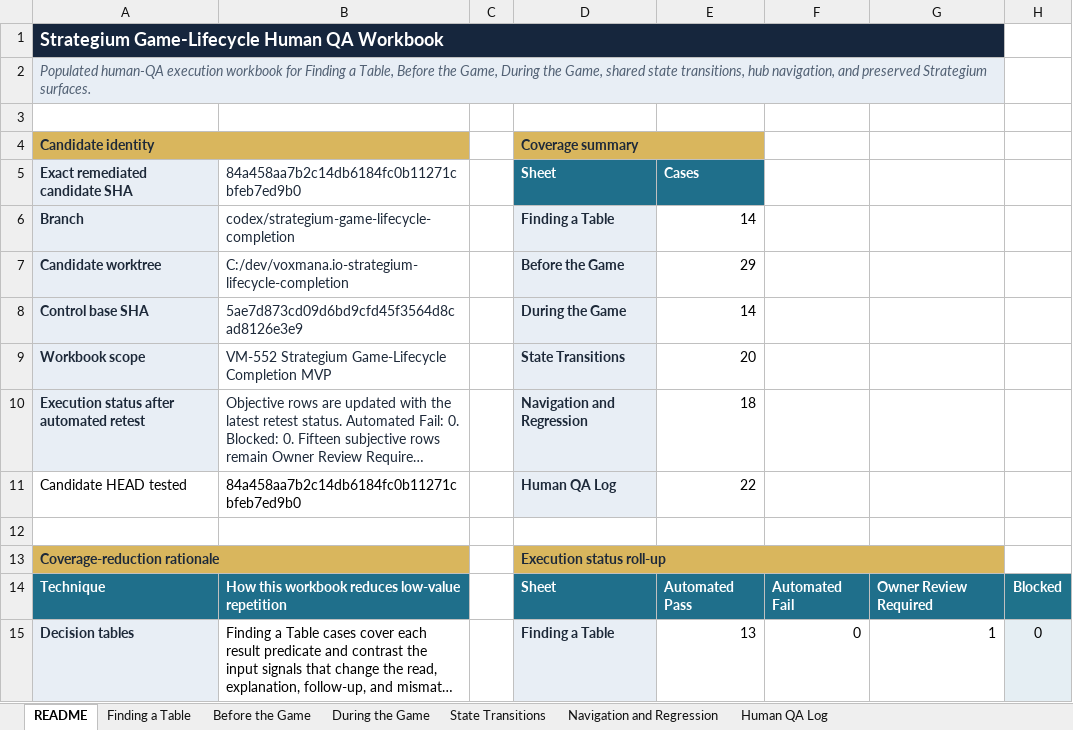
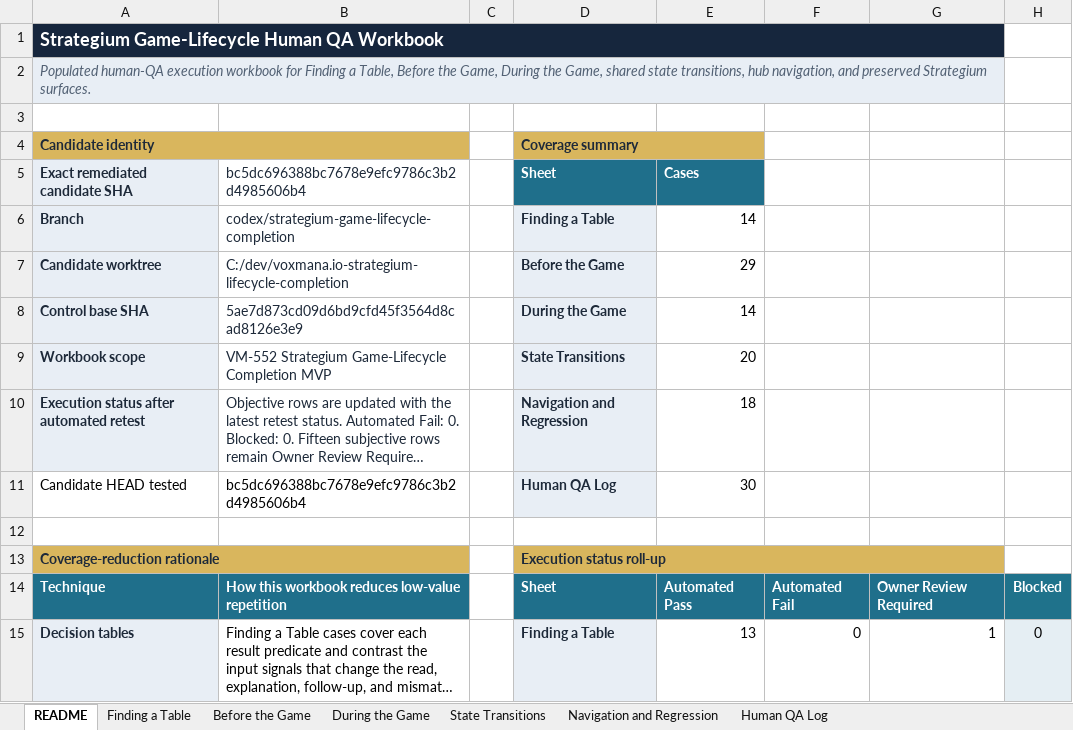
Before and after one commit to rboles84/mtgSiteWIP, an Excel workbook: docs/qa/Strategium_Game_Lifecycle_Human_QA_Workbook.xlsx, sheet README, drawn as a sheet; only a part is shown; long unchanged cells end in …; values as stored, in another font and other column widths than the file's, no borders; the diff names each change by its address in the sheet, - before the commit and + after, or states it on an @@ line.

```diff
--- a/docs/qa/Strategium_Game_Lifecycle_Human_QA_Workbook.xlsx (sheet README)
+++ b/docs/qa/Strategium_Game_Lifecycle_Human_QA_Workbook.xlsx (sheet README)
-B5: 84a458aa7b2c14db6184fc0b11271cbfeb7ed9b0
+B5: bc5dc696388bc7678e9efc9786c3b2d4985606b4
-B11: 84a458aa7b2c14db6184fc0b11271cbfeb7ed9b0
+B11: bc5dc696388bc7678e9efc9786c3b2d4985606b4
-E11: 22
+E11: 30
```
Also changed, not shown: sheet Human QA Log, sheet Before the Game, sheet State Transitions, sheet Navigation and Regression, sheet During the Game, sheet Finding a Table, 12 other files.
